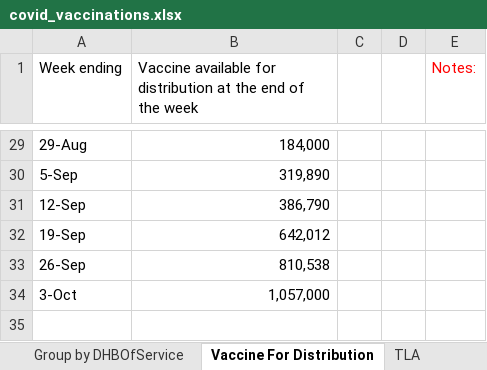
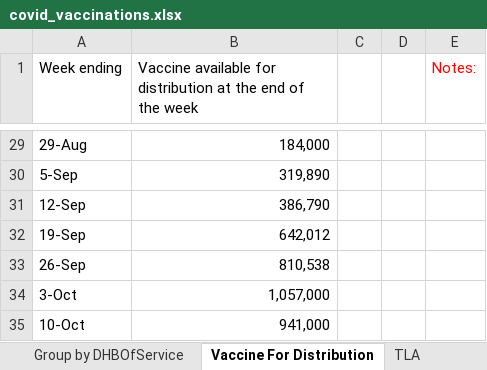
Before and after one commit to Mike-Honey/covid-19-nz-vaccinations, an Excel workbook: covid_vaccinations.xlsx, sheet Vaccine For Distribution, drawn as a sheet; only a part is shown, gaps mark what is left out; values as stored, in another font and other column widths than the file's, no borders; the diff names each change by its address in the sheet, - before the commit and + after, or states it on an @@ line.

```diff
--- a/covid_vaccinations.xlsx (sheet Vaccine For Distribution)
+++ b/covid_vaccinations.xlsx (sheet Vaccine For Distribution)
+row 35: 10-Oct | 941,000
```
Also changed, not shown: sheet DHBofResidence by ethnicity, sheet Group by DHBOfService, sheet DHB Plan Variance, sheet TLA, sheet Date, sheet Cumulative, 4 more sheets, 2 other files.
